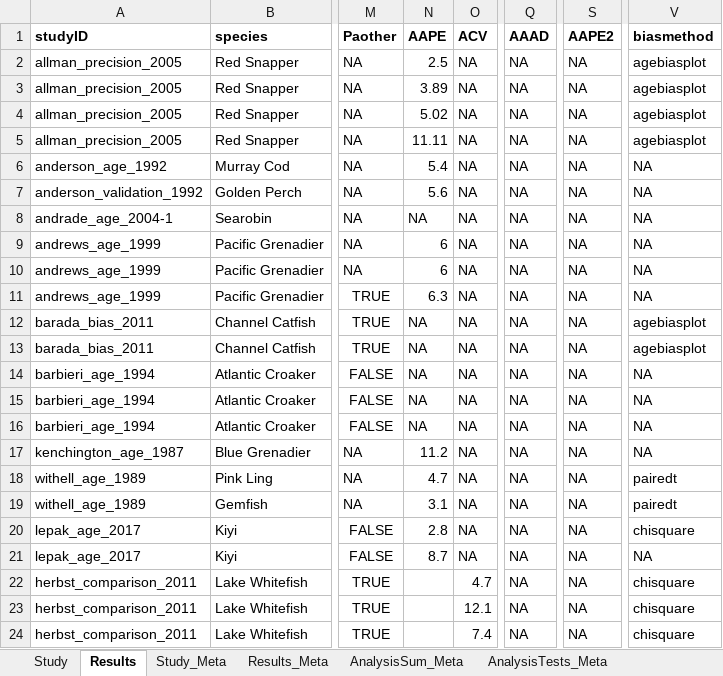
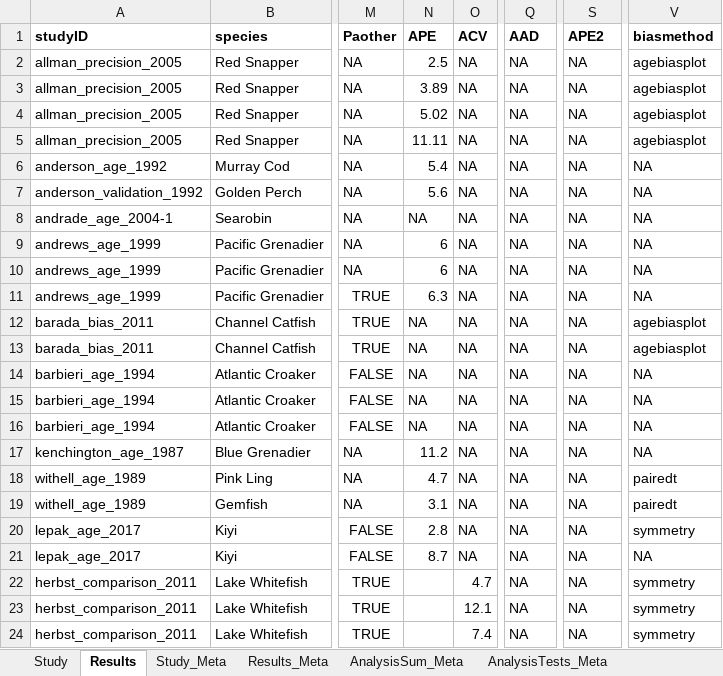
Before and after one commit to droglenc/AgePrecision, an Excel workbook: data/Literature_Review.xlsx, sheet Results, drawn as a sheet; only a part is shown, gaps mark what is left out; values as stored, in another font and other column widths than the file's, no borders; the diff names each change by its address in the sheet, - before the commit and + after, or states it on an @@ line.

```diff
--- a/data/Literature_Review.xlsx (sheet Results)
+++ b/data/Literature_Review.xlsx (sheet Results)
-N1: AAPE
+N1: APE
-Q1: AAAD
+Q1: AAD
-S1: AAPE2
+S1: APE2
-V20 (biasmethod): chisquare
+V20 (biasmethod): symmetry
-V22:V24 (biasmethod): chisquare
+V22:V24 (biasmethod): symmetry
```
Also changed, not shown: sheet AnalysisSum_Meta, sheet Results_Meta, 3 other files.
